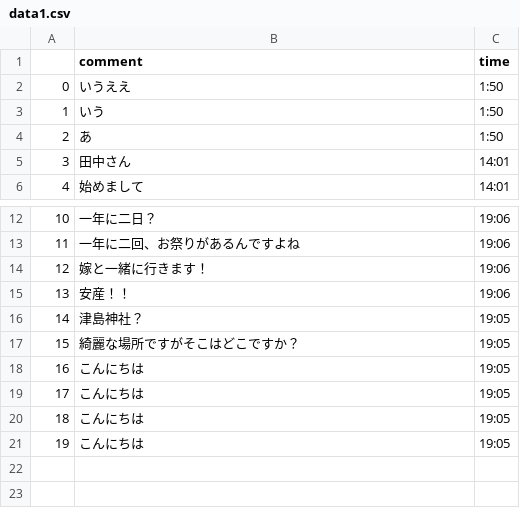
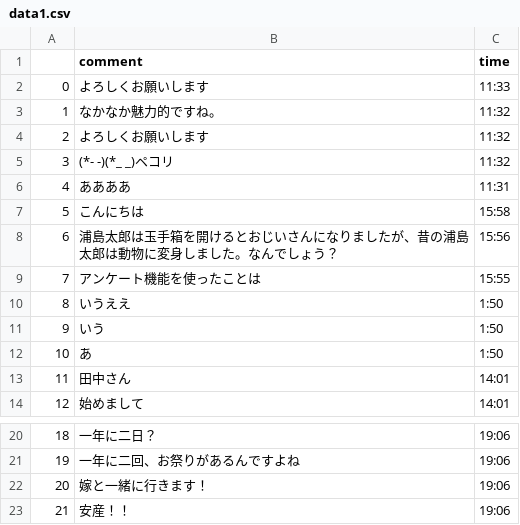
Before and after one commit to pd-panda/comment_scraping, a CSV file: data1.csv, drawn as a sheet; only a part is shown, gaps mark what is left out; removed rows and columns are numbered as before the commit, all else as after; the diff names each change by its address in the sheet, - before the commit and + after, or states it on an @@ line.

```diff
--- a/data1.csv
+++ b/data1.csv
+row 2: 0 | よろしくお願いします | 11:33
+row 3: 1 | なかなか魅力的ですね。 | 11:32
+row 4: 2 | よろしくお願いします | 11:32
+row 5: 3 | (*- -)(*_ _)ペコリ | 11:32
+row 6: 4 | ああああ | 11:31
+row 7: 5 | こんにちは | 15:58
+row 8: 6 | 浦島太郎は玉手箱を開けるとおじいさんになりましたが、昔の浦島太郎は動物に変身しました。なんでしょう？ | 15:56
+row 9: 7 | アンケート機能を使ったことは | 15:55
@@ column A renumbered between rows 10 and 23 @@
-row 16: 14 | 津島神社？ | 19:05
-row 17: 15 | 綺麗な場所ですがそこはどこですか？ | 19:05
-row 18: 16 | こんにちは | 19:05
-row 19: 17 | こんにちは | 19:05
-row 20: 18 | こんにちは | 19:05
-row 21: 19 | こんにちは | 19:05
```
Also changed, not shown: 10 other files.
